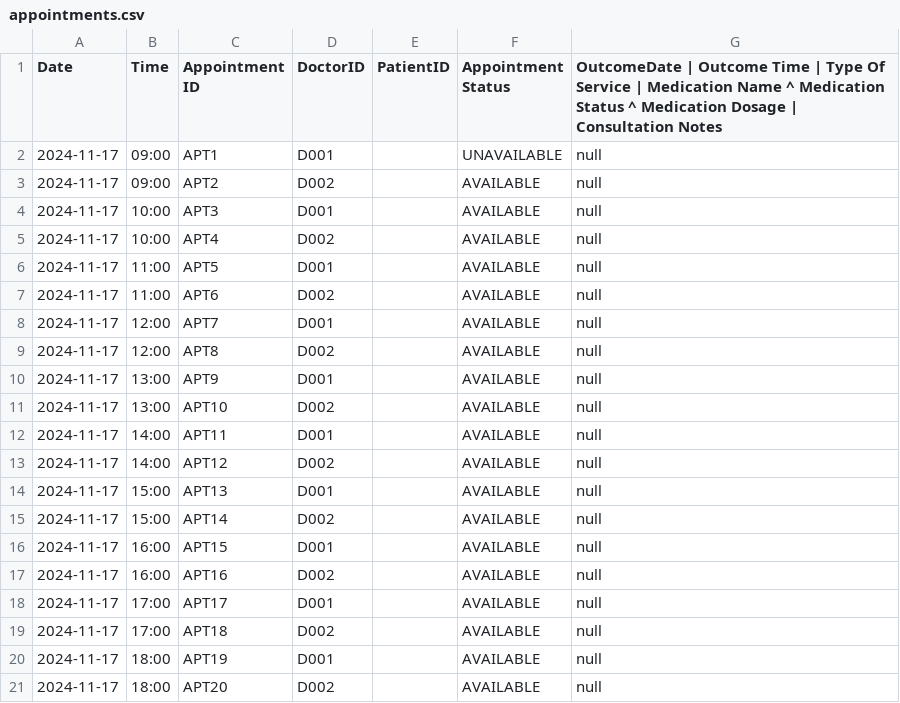
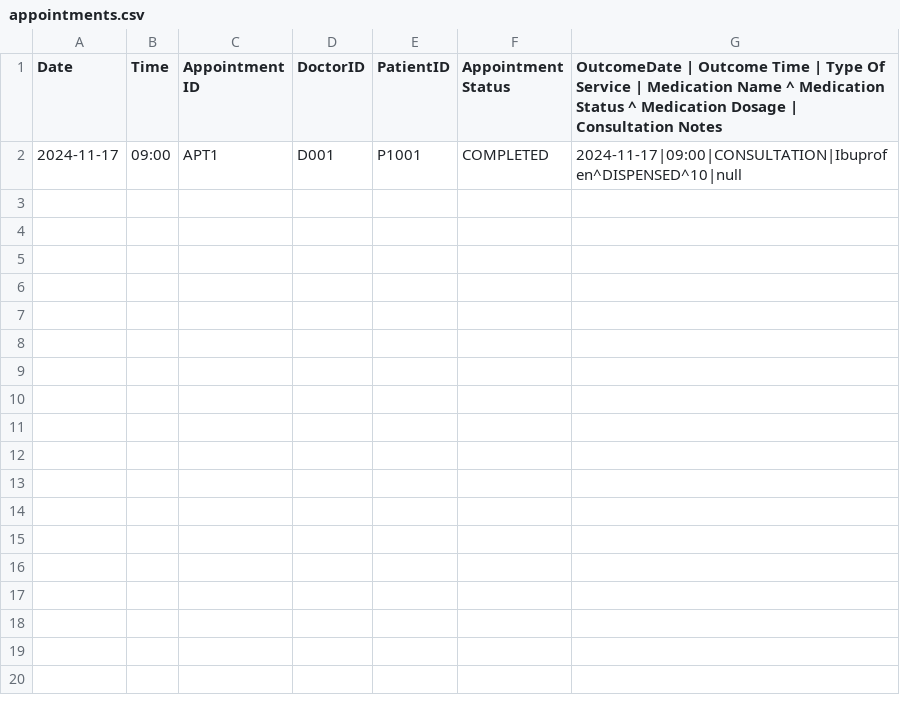
Before and after one commit to keechongwei/SC2002, a CSV file: appointments.csv, drawn as a sheet.

Commit message:
added bill actions to patient menu

```diff
--- a/appointments.csv
+++ b/appointments.csv
@@ -1,21 +1,2 @@
 Date;Time;Appointment ID; DoctorID; PatientID;Appointment Status; OutcomeDate | Outcome Time |  Type Of Service | Medication Name ^ Medication Status ^ Medication Dosage | Consultation Notes
-2024-11-17;09:00;APT1;D001; ;UNAVAILABLE;null
-2024-11-17;09:00;APT2;D002; ;AVAILABLE;null
-2024-11-17;10:00;APT3;D001;;AVAILABLE;null
-2024-11-17;10:00;APT4;D002; ;AVAILABLE;null
-2024-11-17;11:00;APT5;D001;;AVAILABLE;null
-2024-11-17;11:00;APT6;D002; ;AVAILABLE;null
-2024-11-17;12:00;APT7;D001;;AVAILABLE;null
-2024-11-17;12:00;APT8;D002; ;AVAILABLE;null
-2024-11-17;13:00;APT9;D001; ;AVAILABLE;null
-2024-11-17;13:00;APT10;D002; ;AVAILABLE;null
-2024-11-17;14:00;APT11;D001; ;AVAILABLE;null
-2024-11-17;14:00;APT12;D002; ;AVAILABLE;null
-2024-11-17;15:00;APT13;D001; ;AVAILABLE;null
-2024-11-17;15:00;APT14;D002; ;AVAILABLE;null
-2024-11-17;16:00;APT15;D001; ;AVAILABLE;null
-2024-11-17;16:00;APT16;D002; ;AVAILABLE;null
-2024-11-17;17:00;APT17;D001; ;AVAILABLE;null
-2024-11-17;17:00;APT18;D002; ;AVAILABLE;null
-2024-11-17;18:00;APT19;D001; ;AVAILABLE;null
-2024-11-17;18:00;APT20;D002; ;AVAILABLE;null
+2024-11-17;09:00;APT1;D001;P1001;COMPLETED;2024-11-17|09:00|CONSULTATION|Ibuprofen^DISPENSED^10|null
```
Also changed, not shown: 3 other files.
